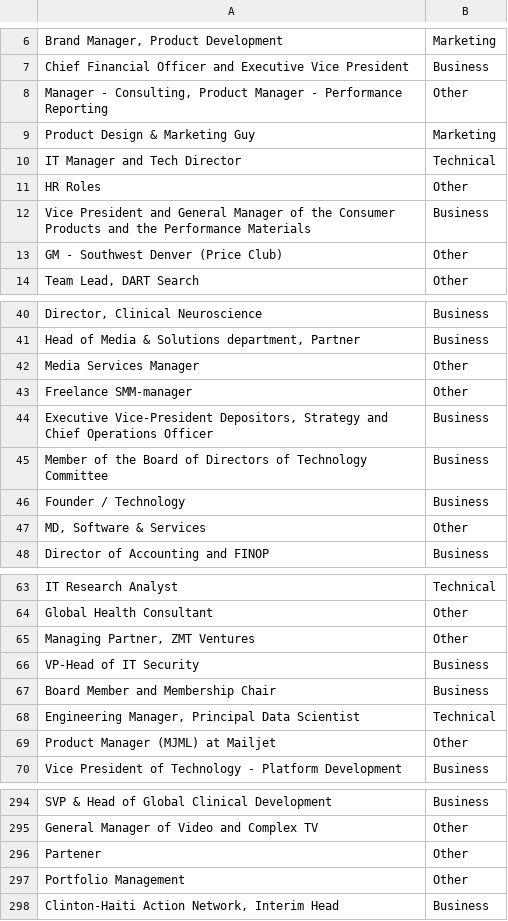
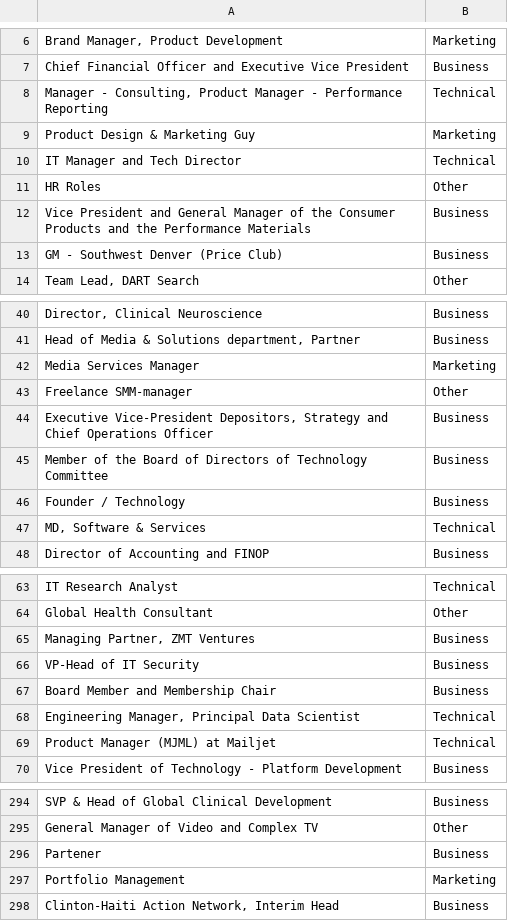
Before and after one commit to rootstrap/ai-job-title-area-classification, a TSV file: data_process/data_sets/classified_titles.tsv, drawn as a sheet; only a part is shown, gaps mark what is left out; the diff covers the shown part only.

```diff
--- a/data_process/data_sets/classified_titles.tsv
+++ b/data_process/data_sets/classified_titles.tsv
@@ -7,3 +7,3 @@ Brand Manager, Product Development	Marketing
 Chief Financial Officer and Executive Vice President	Business
-Manager - Consulting, Product Manager - Performance Reporting	Other
+Manager - Consulting, Product Manager - Performance Reporting	Technical
 Product Design & Marketing Guy	Marketing
@@ -12,3 +12,3 @@ HR Roles	Other
 Vice President and General Manager of the Consumer Products and the Performance Materials	Business
-GM - Southwest Denver (Price Club)	Other
+GM - Southwest Denver (Price Club)	Business
 Team Lead, DART Search	Other
@@ -41,3 +41,3 @@ Director, Clinical Neuroscience	Business
 Head of Media & Solutions department, Partner	Business
-Media Services Manager	Other
+Media Services Manager	Marketing
 Freelance SMM-manager	Other
@@ -46,3 +46,3 @@ Member of the Board of Directors of Technology Committee	Business
 Founder / Technology	Business
-MD, Software & Services	Other
+MD, Software & Services	Technical
 Director of Accounting and FINOP	Business
@@ -64,3 +64,3 @@ IT Research Analyst	Technical
 Global Health Consultant	Other
-Managing Partner, ZMT Ventures	Other
+Managing Partner, ZMT Ventures	Business
 VP-Head of IT Security	Business
@@ -68,3 +68,3 @@ Board Member and Membership Chair	Business
 Engineering Manager, Principal Data Scientist	Technical
-Product Manager (MJML) at Mailjet	Other
+Product Manager (MJML) at Mailjet	Technical
 Vice President of Technology - Platform Development	Business
@@ -295,4 +295,4 @@ SVP & Head of Global Clinical Development	Business
 General Manager of Video and Complex TV	Other
-Partener	Other
-Portfolio Management	Other
+Partener	Business
+Portfolio Management	Marketing
 Clinton-Haiti Action Network, Interim Head	Business
```
Also changed, not shown: 54 edited cells elsewhere in this file, 37 other files.
